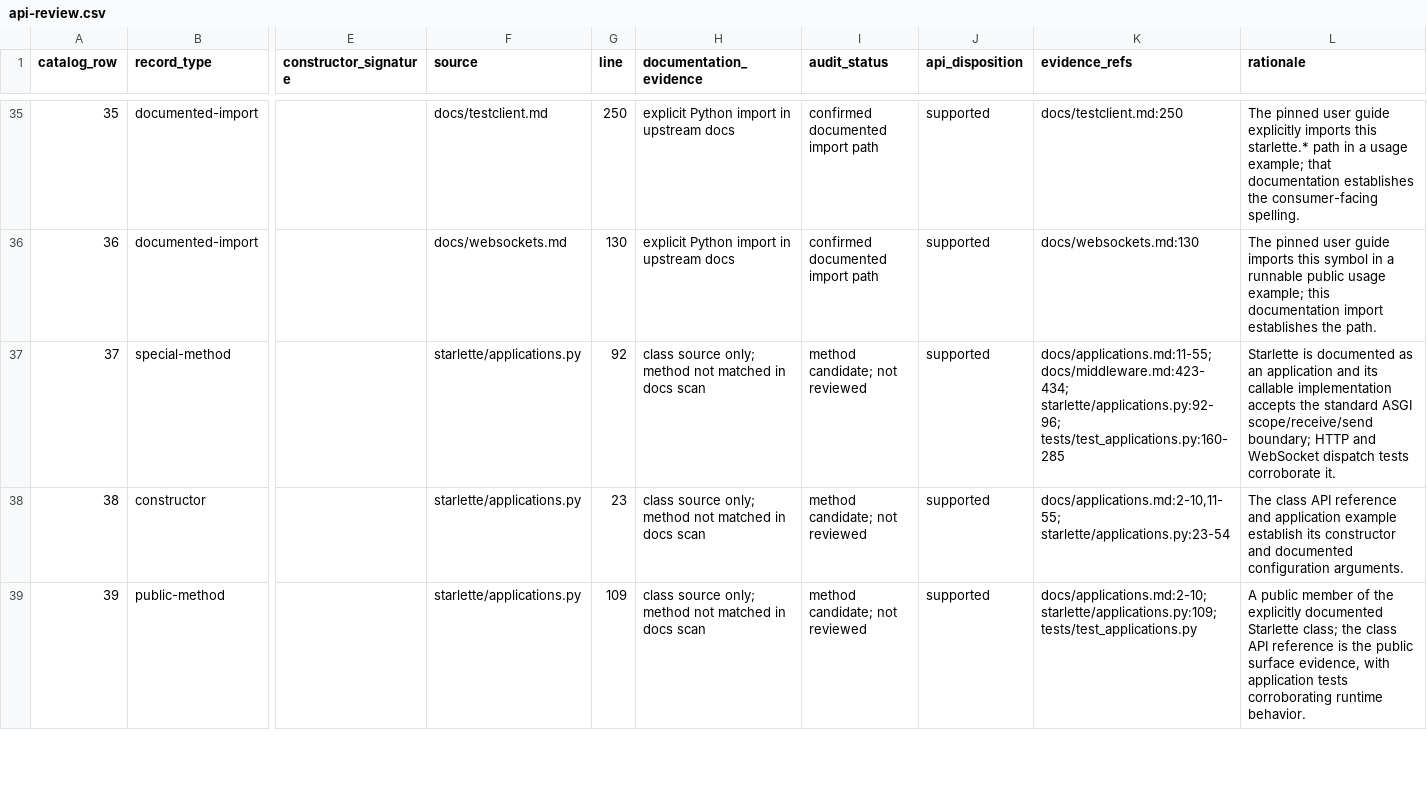
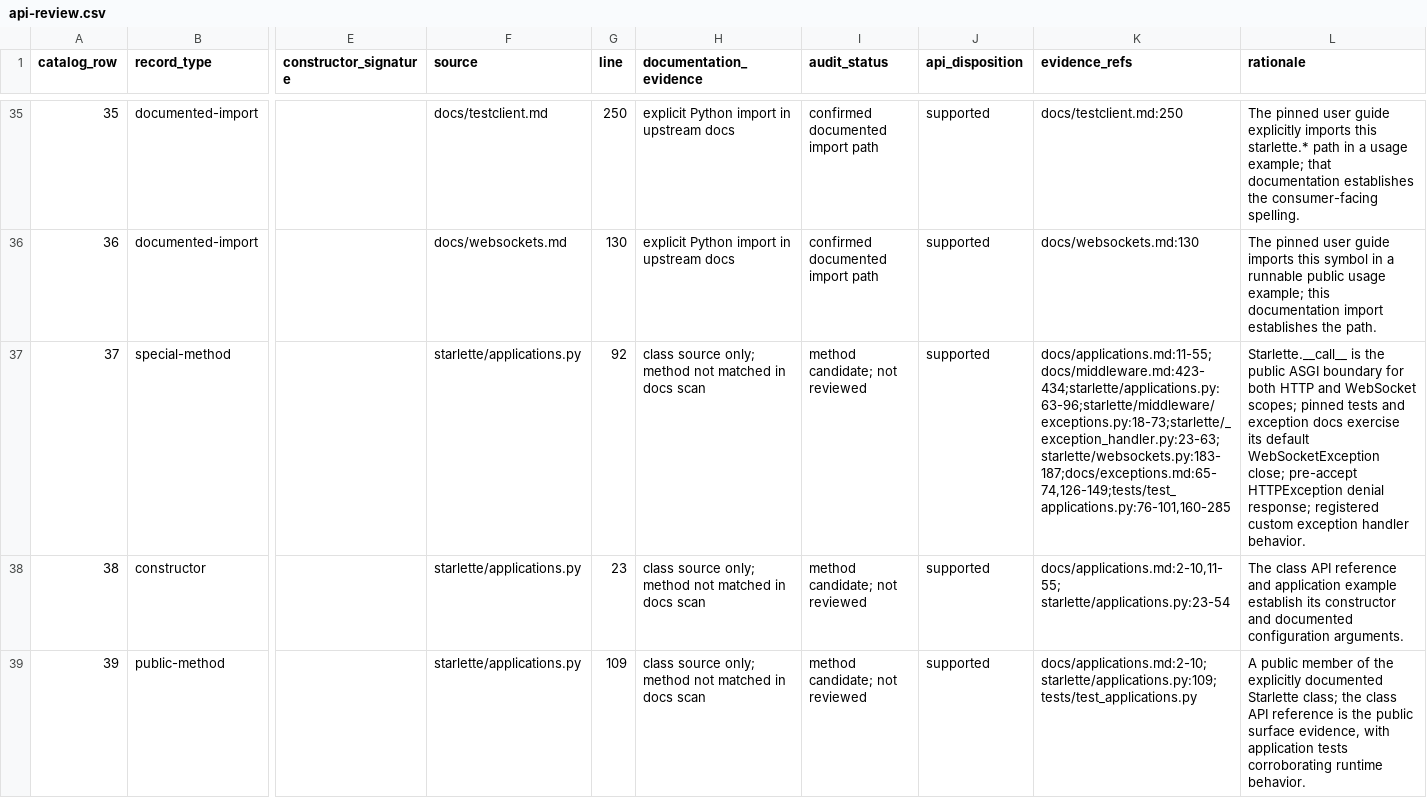
Before and after one commit to appunni-m/starlette-rs, a CSV file: docs/atlas/api-review.csv, drawn as a sheet; only a part is shown, gaps mark what is left out; the diff names each change by its address in the sheet, - before the commit and + after, or states it on an @@ line.

```diff
--- a/docs/atlas/api-review.csv
+++ b/docs/atlas/api-review.csv
-K37 (evidence_refs): docs/applications.md:11-55; docs/middleware.md:423-434; starlette/applications.py:92-96; tests/test_applications.py:160-285
+K37 (evidence_refs): docs/applications.md:11-55;docs/middleware.md:423-434;starlette/applications.py:63-96;starlette/middleware/exceptions.py:18-73;starlette/_exception_handler.py:23-63;starlette/websockets.py:183-187;docs/exceptions.md:65-74,126-149;tests/test_applications.py:76-101,160-285
-L37 (rationale): Starlette is documented as an application and its callable implementation accepts the standard ASGI scope/receive/send boundary; HTTP and WebSocket dispatch tests corroborate it.
+L37 (rationale): Starlette.__call__ is the public ASGI boundary for both HTTP and WebSocket scopes; pinned tests and exception docs exercise its default WebSocketException close; pre-accept HTTPException denial response; registered custom exception handler behavior.
```
Also changed, not shown: docs/atlas/coverage-matrix.csv, docs/atlas/fixture-backlog.csv, 12 other files.
